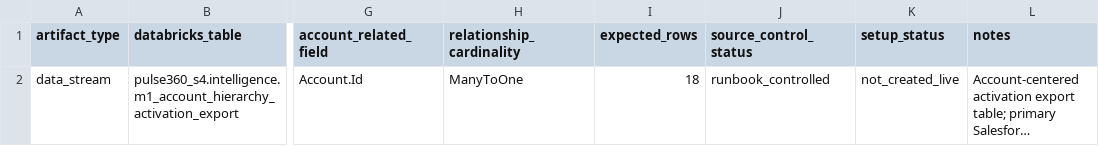
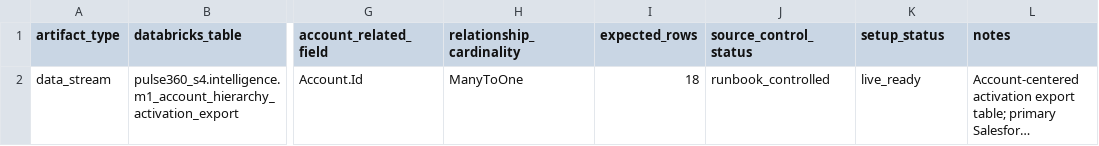
Before and after one commit to DN-Codex-Pulse360/pulse360, a CSV file: config/data-cloud/m1-account-hierarchy-dlo-dmo-setup.csv, drawn as a sheet; only a part is shown, gaps mark what is left out; long unchanged cells end in …; the diff names each change by its address in the sheet, - before the commit and + after, or states it on an @@ line.

```diff
--- a/config/data-cloud/m1-account-hierarchy-dlo-dmo-setup.csv
+++ b/config/data-cloud/m1-account-hierarchy-dlo-dmo-setup.csv
-K2 (setup_status): not_created_live
+K2 (setup_status): live_ready
```
Also changed, not shown: config/salesforce/m1-account-hierarchy-validation-reports.csv, 5 other files.
